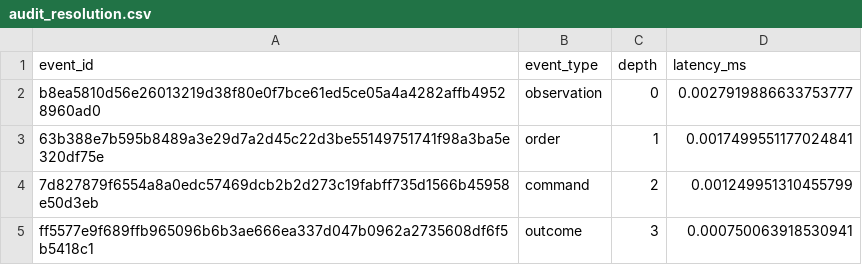
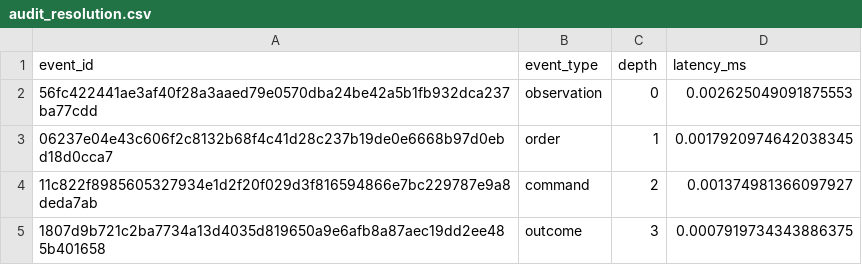
Before and after one commit to Linked989/EHB_Code, a CSV file: data/audit_resolution.csv, drawn as a sheet.

```diff
--- a/data/audit_resolution.csv
+++ b/data/audit_resolution.csv
@@ -1,5 +1,5 @@
 event_id,event_type,depth,latency_ms
-b8ea5810d56e26013219d38f80e0f7bce61ed5ce05a4a4282affb49528960ad0,observation,0,0.0027919886633753777
-63b388e7b595b8489a3e29d7a2d45c22d3be55149751741f98a3ba5e320df75e,order,1,0.0017499551177024841
-7d827879f6554a8a0edc57469dcb2b2d273c19fabff735d1566b45958e50d3eb,command,2,0.001249951310455799
-ff5577e9f689ffb965096b6b3ae666ea337d047b0962a2735608df6f5b5418c1,outcome,3,0.000750063918530941
+56fc422441ae3af40f28a3aaed79e0570dba24be42a5b1fb932dca237ba77cdd,observation,0,0.002625049091875553
+06237e04e43c606f2c8132b68f4c41d28c237b19de0e6668b97d0ebd18d0cca7,order,1,0.0017920974642038345
+11c822f8985605327934e1d2f20f029d3f816594866e7bc229787e9a8deda7ab,command,2,0.001374981366097927
+1807d9b721c2ba7734a13d4035d819650a9e6afb8a87aec19dd2ee485b401658,outcome,3,0.0007919734343886375
```
Also changed, not shown: data/latency_metrics.csv, 15 other files.
